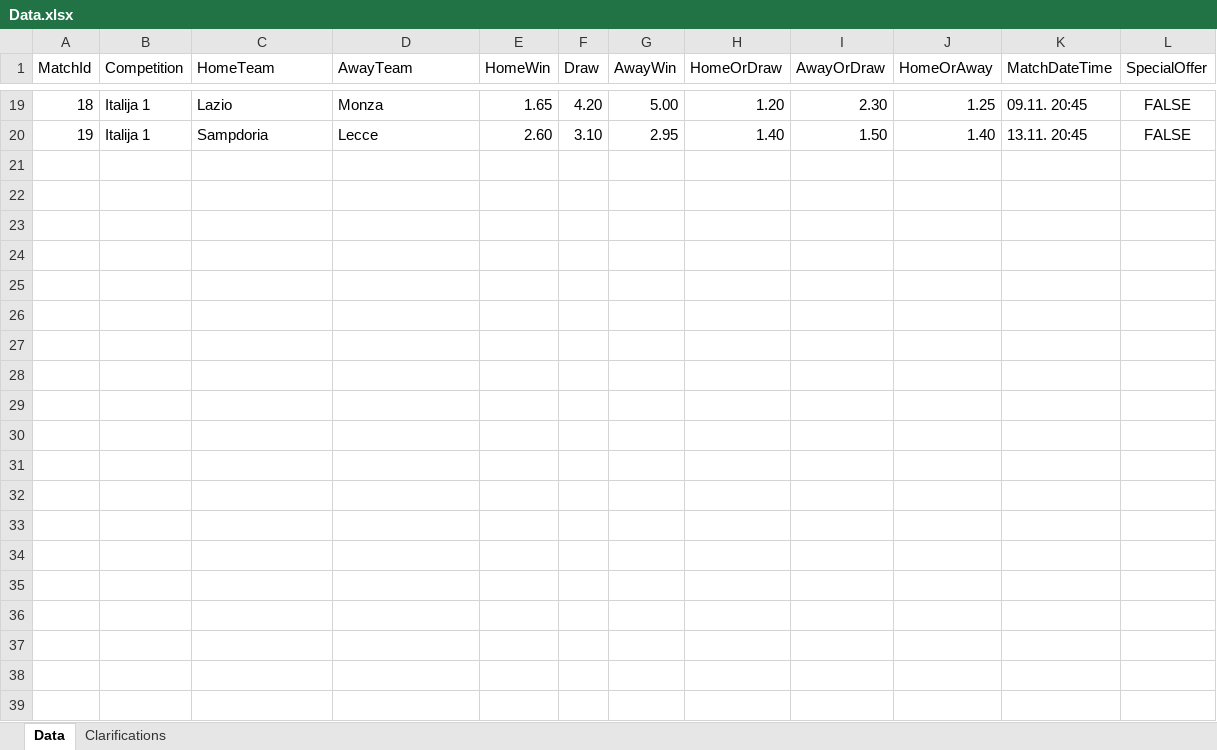
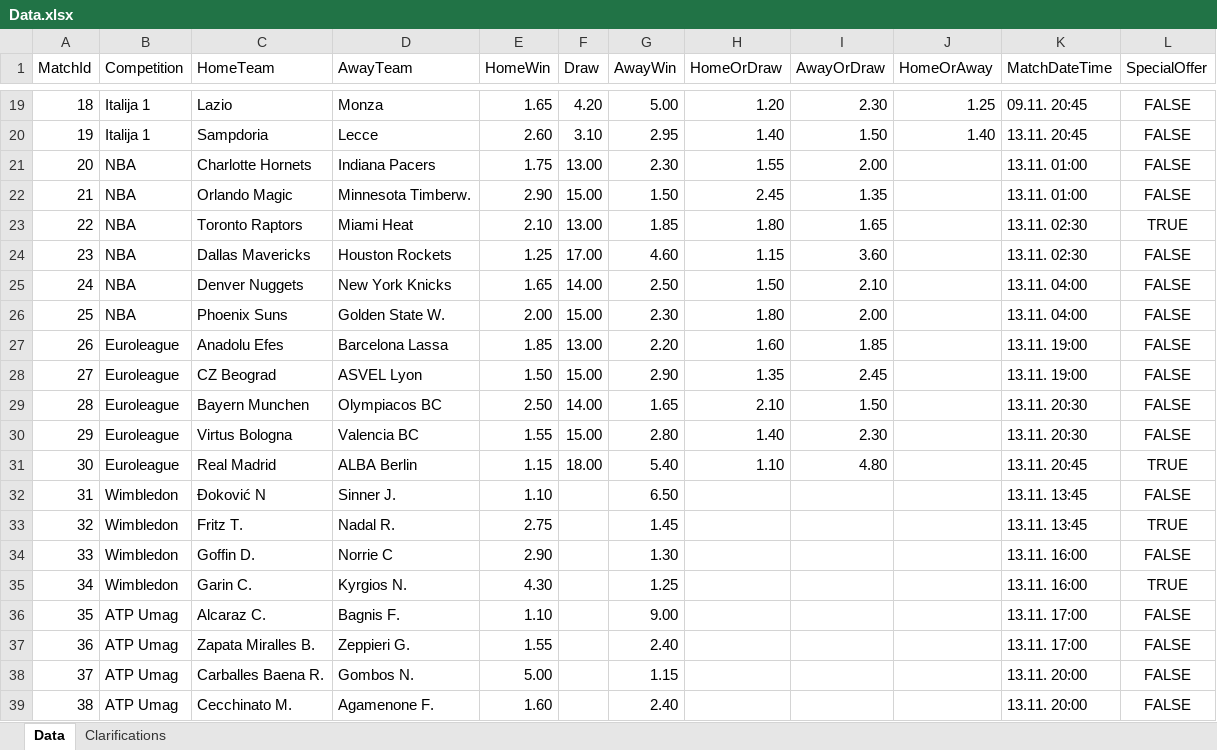
Before and after one commit to josipvukovic/Hattrick-Zadatak, an Excel workbook: WebApi/Hattrick/BettingData/Data.xlsx, sheet Data, drawn as a sheet; only a part is shown, gaps mark what is left out; values as stored, in another font and other column widths than the file's, no borders; the diff names each change by its address in the sheet, - before the commit and + after, or states it on an @@ line.

Commit message:
WebApi - Added basketball and tennis APIs, added new matches to Data file

```diff
--- a/WebApi/Hattrick/BettingData/Data.xlsx (sheet Data)
+++ b/WebApi/Hattrick/BettingData/Data.xlsx (sheet Data)
+row 21: 20 | NBA | Charlotte Hornets | Indiana Pacers | 1.75 | 13.00 | 2.30 | 1.55 | 2.00 |  | 13.11. 01:00 | FALSE
+row 22: 21 | NBA | Orlando Magic | Minnesota Timberw. | 2.90 | 15.00 | 1.50 | 2.45 | 1.35 |  | 13.11. 01:00 | FALSE
+row 23: 22 | NBA | Toronto Raptors | Miami Heat | 2.10 | 13.00 | 1.85 | 1.80 | 1.65 |  | 13.11. 02:30 | TRUE
+row 24: 23 | NBA | Dallas Mavericks | Houston Rockets | 1.25 | 17.00 | 4.60 | 1.15 | 3.60 |  | 13.11. 02:30 | FALSE
+row 25: 24 | NBA | Denver Nuggets | New York Knicks | 1.65 | 14.00 | 2.50 | 1.50 | 2.10 |  | 13.11. 04:00 | FALSE
+row 26: 25 | NBA | Phoenix Suns | Golden State W. | 2.00 | 15.00 | 2.30 | 1.80 | 2.00 |  | 13.11. 04:00 | FALSE
+row 27: 26 | Euroleague | Anadolu Efes | Barcelona Lassa | 1.85 | 13.00 | 2.20 | 1.60 | 1.85 |  | 13.11. 19:00 | FALSE
+row 28: 27 | Euroleague | CZ Beograd | ASVEL Lyon | 1.50 | 15.00 | 2.90 | 1.35 | 2.45 |  | 13.11. 19:00 | FALSE
+row 29: 28 | Euroleague | Bayern Munchen | Olympiacos BC | 2.50 | 14.00 | 1.65 | 2.10 | 1.50 |  | 13.11. 20:30 | FALSE
+row 30: 29 | Euroleague | Virtus Bologna | Valencia BC | 1.55 | 15.00 | 2.80 | 1.40 | 2.30 |  | 13.11. 20:30 | FALSE
+row 31: 30 | Euroleague | Real Madrid | ALBA Berlin | 1.15 | 18.00 | 5.40 | 1.10 | 4.80 |  | 13.11. 20:45 | TRUE
+row 32: 31 | Wimbledon | Đoković N | Sinner J. | 1.10 |  | 6.50 |  |  |  | 13.11. 13:45 | FALSE
+row 33: 32 | Wimbledon | Fritz T. | Nadal R. | 2.75 |  | 1.45 |  |  |  | 13.11. 13:45 | TRUE
+row 34: 33 | Wimbledon | Goffin D. | Norrie C | 2.90 |  | 1.30 |  |  |  | 13.11. 16:00 | FALSE
+row 35: 34 | Wimbledon | Garin C. | Kyrgios N. | 4.30 |  | 1.25 |  |  |  | 13.11. 16:00 | TRUE
+row 36: 35 | ATP Umag | Alcaraz C. | Bagnis F. | 1.10 |  | 9.00 |  |  |  | 13.11. 17:00 | FALSE
+row 37: 36 | ATP Umag | Zapata Miralles B. | Zeppieri G. | 1.55 |  | 2.40 |  |  |  | 13.11. 17:00 | FALSE
+row 38: 37 | ATP Umag | Carballes Baena R. | Gombos N. | 5.00 |  | 1.15 |  |  |  | 13.11. 20:00 | FALSE
+row 39: 38 | ATP Umag | Cecchinato M. | Agamenone F. | 1.60 |  | 2.40 |  |  |  | 13.11. 20:00 | FALSE
```
Also changed, not shown: 1 other file.
